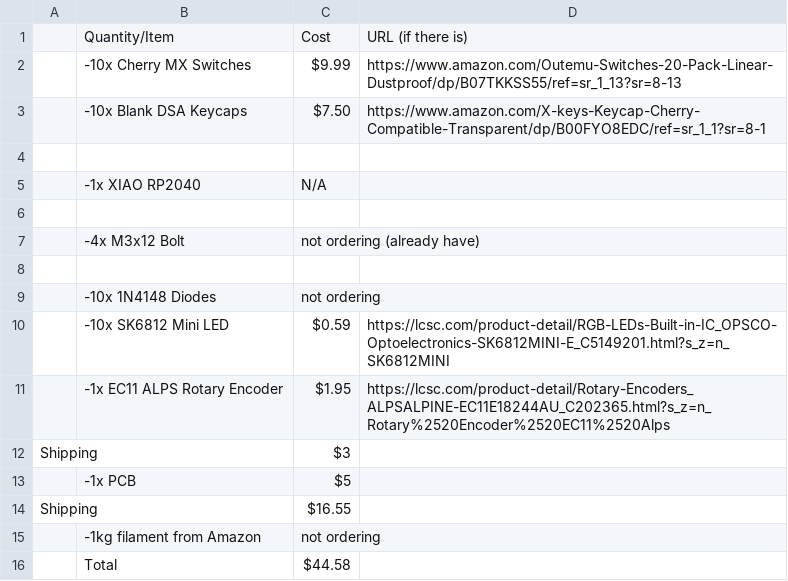
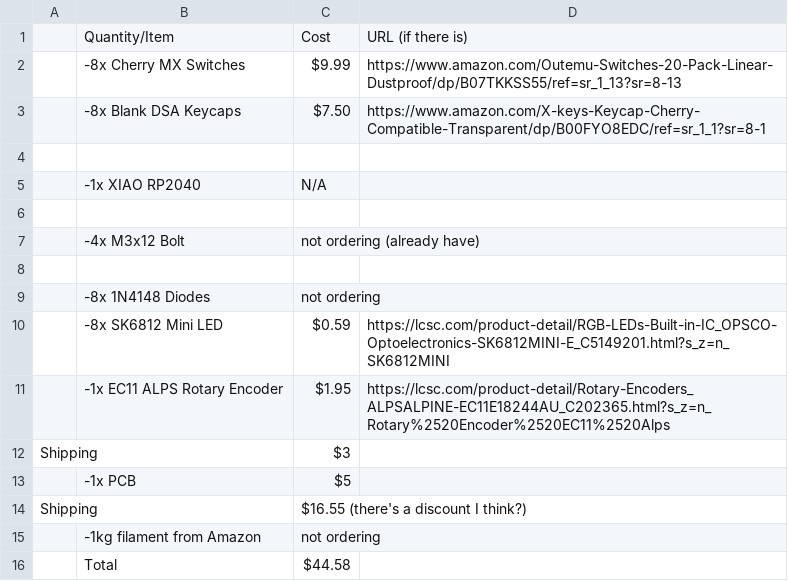
Before and after one commit to ayushj-18/procastinatepad, a CSV file: BOM_hackpad - Sheet1.csv, drawn as a sheet.

```diff
--- a/BOM_hackpad - Sheet1.csv
+++ b/BOM_hackpad - Sheet1.csv
@@ -1,4 +1,4 @@
 ,Quantity/Item,Cost,URL (if there is)
-,-10x Cherry MX Switches,$9.99,https://www.amazon.com/Outemu-Switches-20-Pack-Linear-Dustproof/dp/B07TKKSS55/ref=sr_1_13?sr=8-13
-,-10x Blank DSA Keycaps,$7.50,https://www.amazon.com/X-keys-Keycap-Cherry-Compatible-Transparent/dp/B00FYO8EDC/ref=sr_1_1?sr=8-1
+,-8x Cherry MX Switches,$9.99,https://www.amazon.com/Outemu-Switches-20-Pack-Linear-Dustproof/dp/B07TKKSS55/ref=sr_1_13?sr=8-13
+,-8x Blank DSA Keycaps,$7.50,https://www.amazon.com/X-keys-Keycap-Cherry-Compatible-Transparent/dp/B00FYO8EDC/ref=sr_1_1?sr=8-1
 ,,,
@@ -8,4 +8,4 @@
 ,,,
-,-10x 1N4148 Diodes,not ordering,
-,-10x SK6812 Mini LED,$0.59,https://lcsc.com/product-detail/RGB-LEDs-Built-in-IC_OPSCO-Optoelectronics-SK6812MINI-E_C5149201.html?s_z=n_SK6812MINI
+,-8x 1N4148 Diodes,not ordering,
+,-8x SK6812 Mini LED,$0.59,https://lcsc.com/product-detail/RGB-LEDs-Built-in-IC_OPSCO-Optoelectronics-SK6812MINI-E_C5149201.html?s_z=n_SK6812MINI
 ,-1x EC11 ALPS Rotary Encoder,$1.95,https://lcsc.com/product-detail/Rotary-Encoders_ALPSALPINE-EC11E18244AU_C202365.html?s_z=n_Rotary%2520Encoder%2520EC11%2520Alps
@@ -13,3 +13,3 @@ Shipping,,$3,
 ,-1x PCB,$5,
-Shipping,,$16.55,
+Shipping,,$16.55 (there's a discount I think?),
 ,-1kg filament from Amazon,not ordering,
```
Also changed, not shown: 27 other files.
